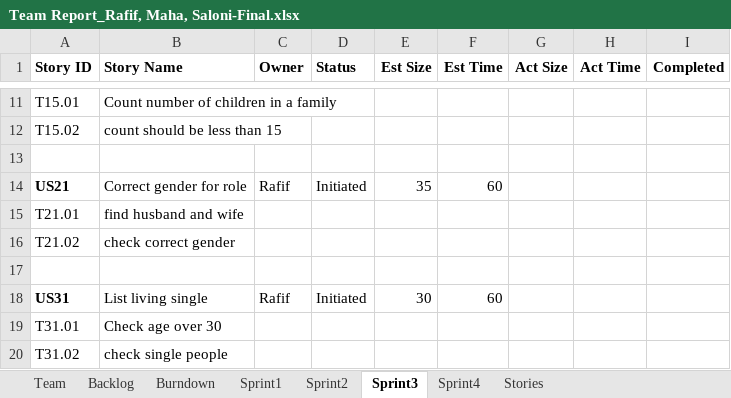
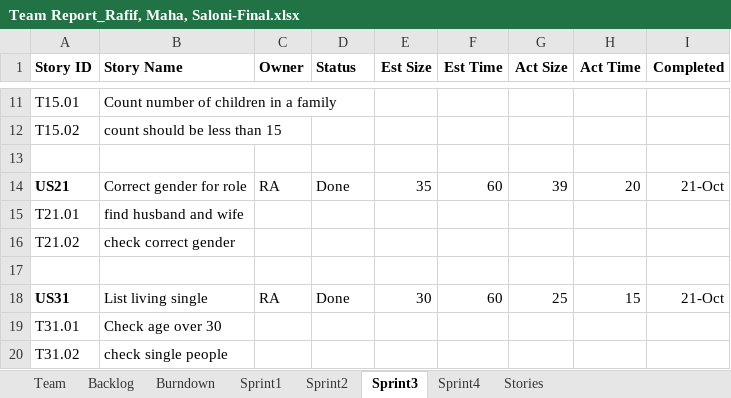
Before and after one commit to Malidrisi/SSW-555-GEDCOM, an Excel workbook: Team Report_Rafif, Maha, Saloni-Final.xlsx, sheet Sprint3, drawn as a sheet; only a part is shown, gaps mark what is left out; values as stored, in another font and other column widths than the file's, no borders; the diff names each change by its address in the sheet, - before the commit and + after, or states it on an @@ line.

Commit message:
Update Sprint 3 user stories and report

```diff
--- a/Team Report_Rafif, Maha, Saloni-Final.xlsx (sheet Sprint3)
+++ b/Team Report_Rafif, Maha, Saloni-Final.xlsx (sheet Sprint3)
-C14 (Owner): Rafif
+C14 (Owner): RA
-D14 (Status): Initiated
+D14 (Status): Done
-G14 (Act Size): (empty)
+G14 (Act Size): 39
-H14 (Act Time): (empty)
+H14 (Act Time): 20
-I14 (Completed): (empty)
+I14 (Completed): 21-Oct
-C18 (Owner): Rafif
+C18 (Owner): RA
-D18 (Status): Initiated
+D18 (Status): Done
-G18 (Act Size): (empty)
+G18 (Act Size): 25
-H18 (Act Time): (empty)
+H18 (Act Time): 15
-I18 (Completed): (empty)
+I18 (Completed): 21-Oct
```
Also changed, not shown: sheet Backlog, charts or pictures, 5 other files.
